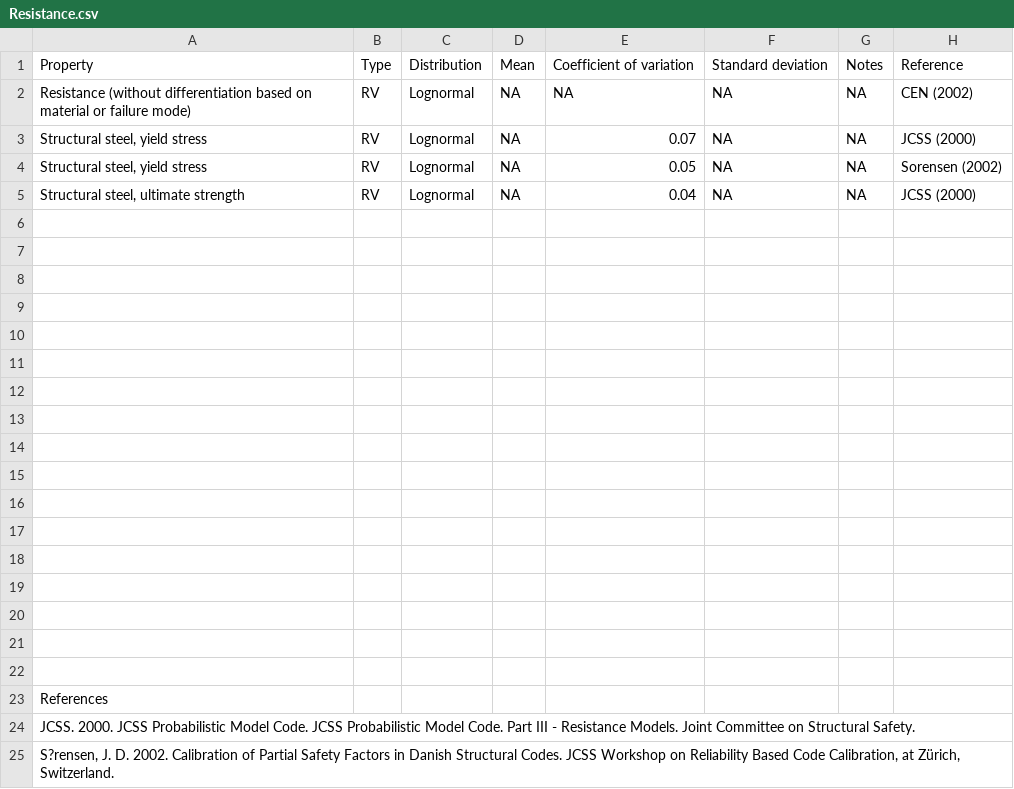
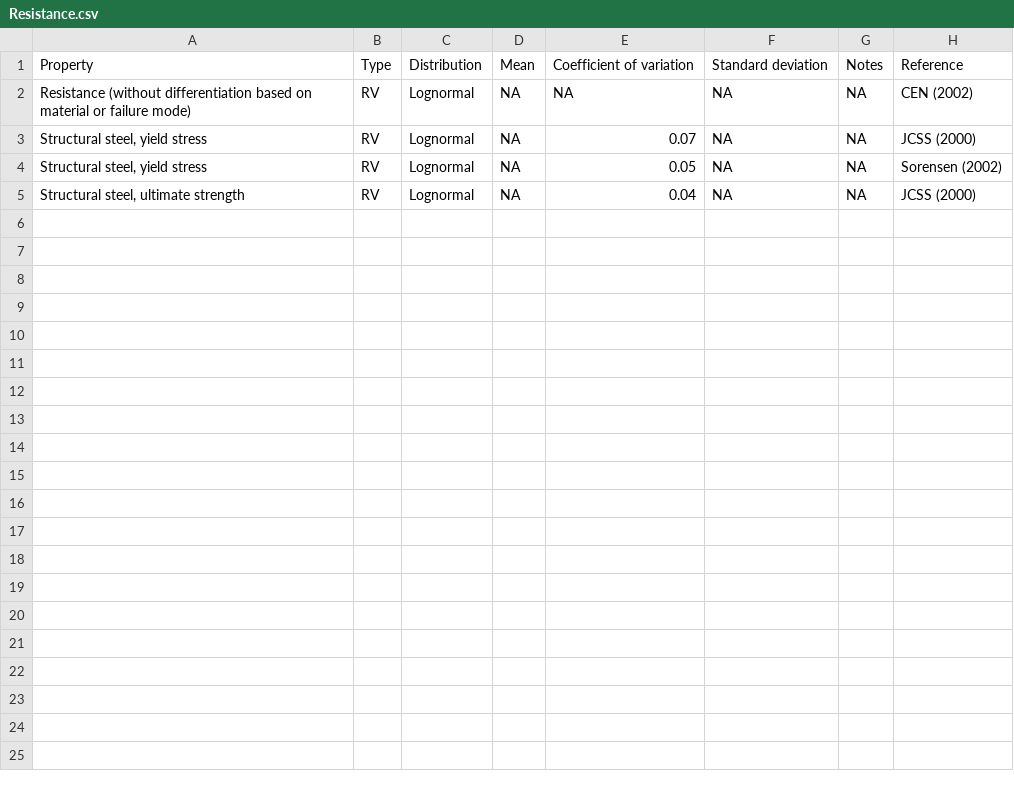
Before and after one commit to rozsasarpi/Probabilistic-models, a CSV file: Resistance.csv, drawn as a sheet; the diff names each change by its address in the sheet, - before the commit and + after, or states it on an @@ line.

Commit message:
format

```diff
--- a/Resistance.csv
+++ b/Resistance.csv
-row 6: (empty)
-row 7: (empty)
-row 8: (empty)
-row 9: (empty)
-row 10: (empty)
-row 11: (empty)
-row 12: (empty)
-row 13: (empty)
-row 14: (empty)
-row 15: (empty)
-row 16: (empty)
-row 17: (empty)
-row 18: (empty)
-row 19: (empty)
-row 20: (empty)
-row 21: (empty)
-row 22: (empty)
-row 23: References
-row 24: JCSS. 2000. JCSS Probabilistic Model Code. JCSS Probabilistic Model Code. Part III - Resistance Models. Joint Committee on Structural Safety.
-row 25: S?rensen, J. D. 2002. Calibration of Partial Safety Factors in Danish Structural Codes. JCSS Workshop on Reliability Based Code Calibration, at Zürich, Switzerland.
```
